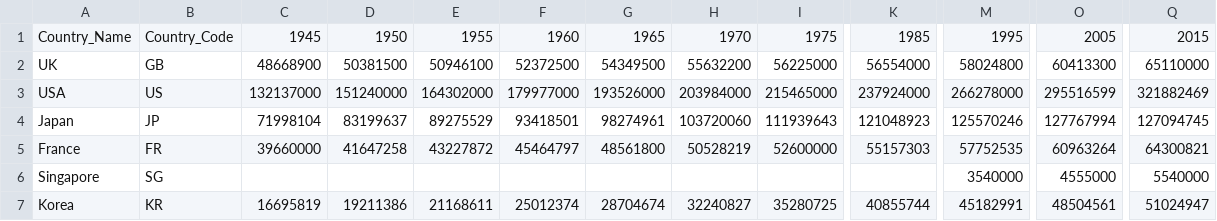
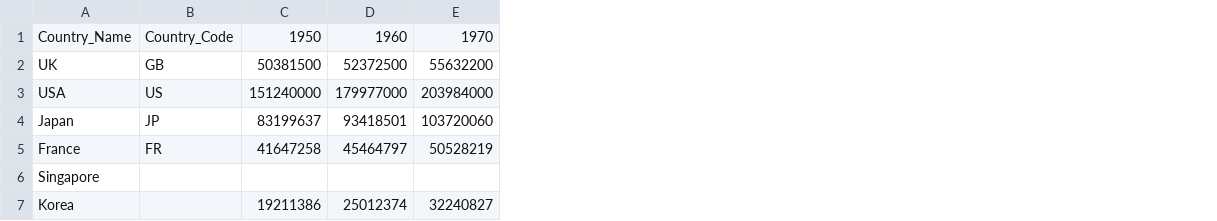
Before and after one commit to nyamato-mmf/gcdb, a CSV file: data/csv/population/countries/countries-population-timeseries.csv, drawn as a sheet; only a part is shown, gaps mark what is left out; the diff names each change by its address in the sheet, - before the commit and + after, or states it on an @@ line.

```diff
--- a/data/csv/population/countries/countries-population-timeseries.csv
+++ b/data/csv/population/countries/countries-population-timeseries.csv
-column C, rows 1-7: 1945 | 48668900 | 132137000 | 71998104 | 39660000 |  | 16695819
-column E, rows 1-7: 1955 | 50946100 | 164302000 | 89275529 | 43227872 |  | 21168611
-column G, rows 1-7: 1965 | 54349500 | 193526000 | 98274961 | 48561800 |  | 28704674
-column I, rows 1-7: 1975 | 56225000 | 215465000 | 111939643 | 52600000 |  | 35280725
-column K, rows 1-7: 1985 | 56554000 | 237924000 | 121048923 | 55157303 |  | 40855744
-column M, rows 1-7: 1995 | 58024800 | 266278000 | 125570246 | 57752535 | 3540000 | 45182991
-column O, rows 1-7: 2005 | 60413300 | 295516599 | 127767994 | 60963264 | 4555000 | 48504561
-column Q, rows 1-7: 2015 | 65110000 | 321882469 | 127094745 | 64300821 | 5540000 | 51024947
-B6: SG
+B6: (empty)
-B7: KR
+B7: (empty)
```
Also changed, not shown: data/csv/population/cities/cities-population-timeseries.csv, 4 other files.
